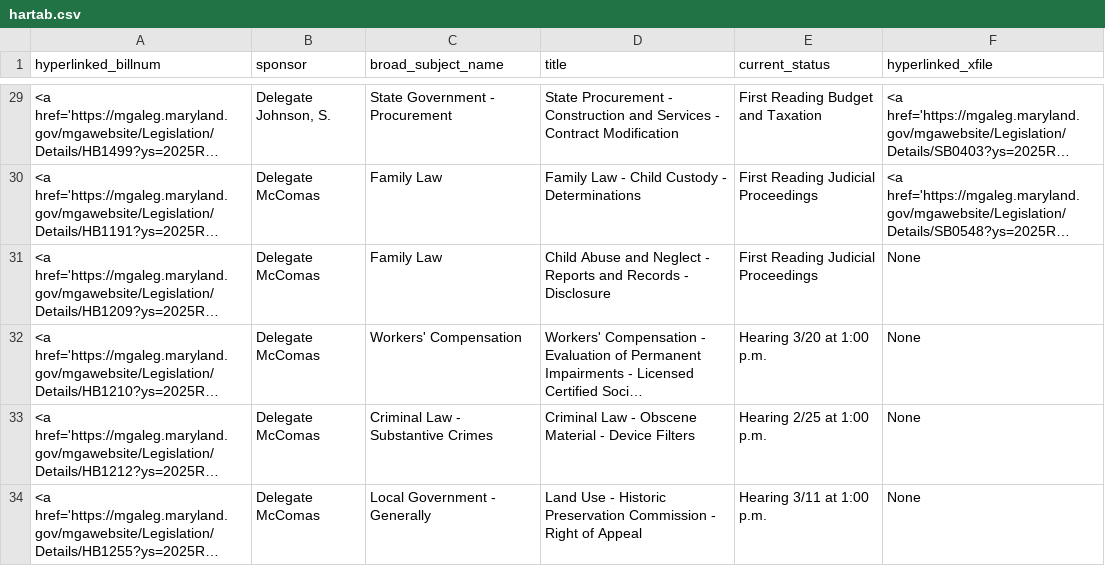
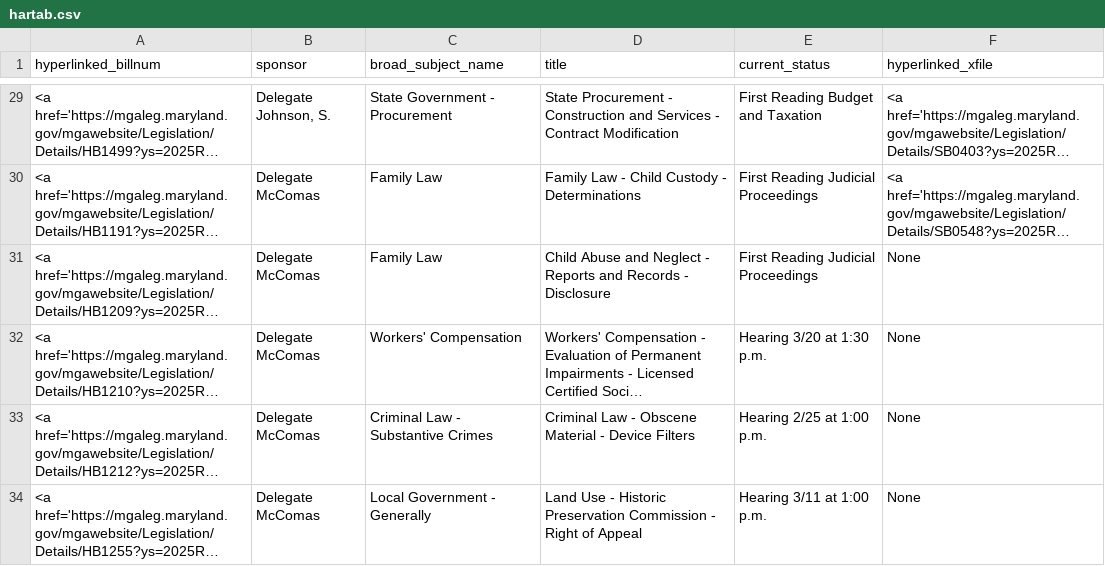
Before and after one commit to Baltimore-Sun/md-ga-bill-tracker, a CSV file: hartab.csv, drawn as a sheet; only a part is shown, gaps mark what is left out; long unchanged cells end in …; the diff names each change by its address in the sheet, - before the commit and + after, or states it on an @@ line.

```diff
--- a/hartab.csv
+++ b/hartab.csv
-E32 (current_status): Hearing 3/20 at 1:00 p.m.
+E32 (current_status): Hearing 3/20 at 1:30 p.m.
```
Also changed, not shown: aatab.csv, howtab.csv.
